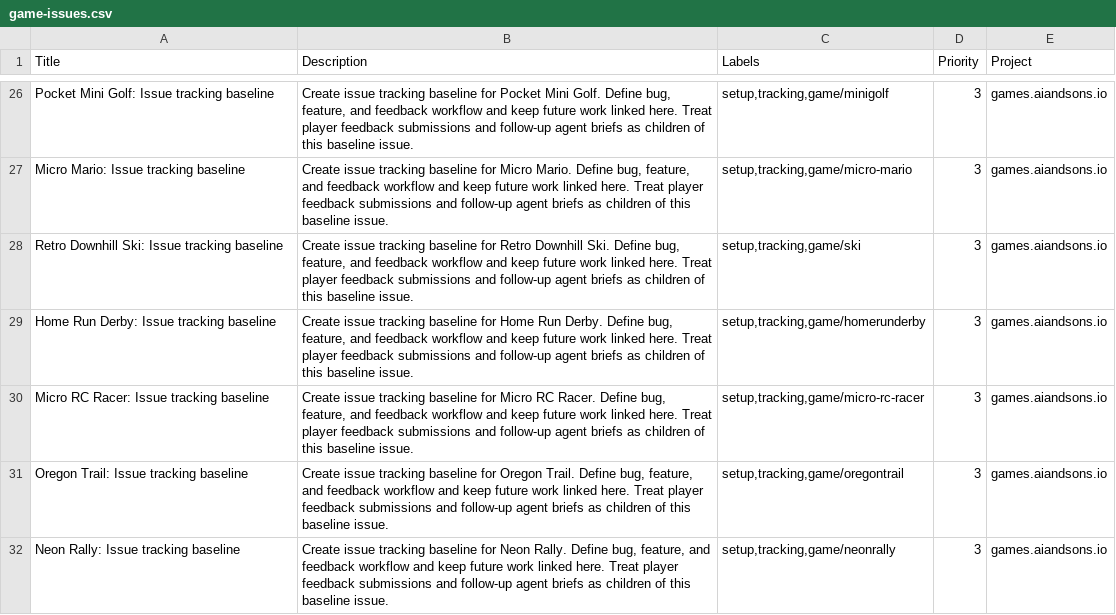
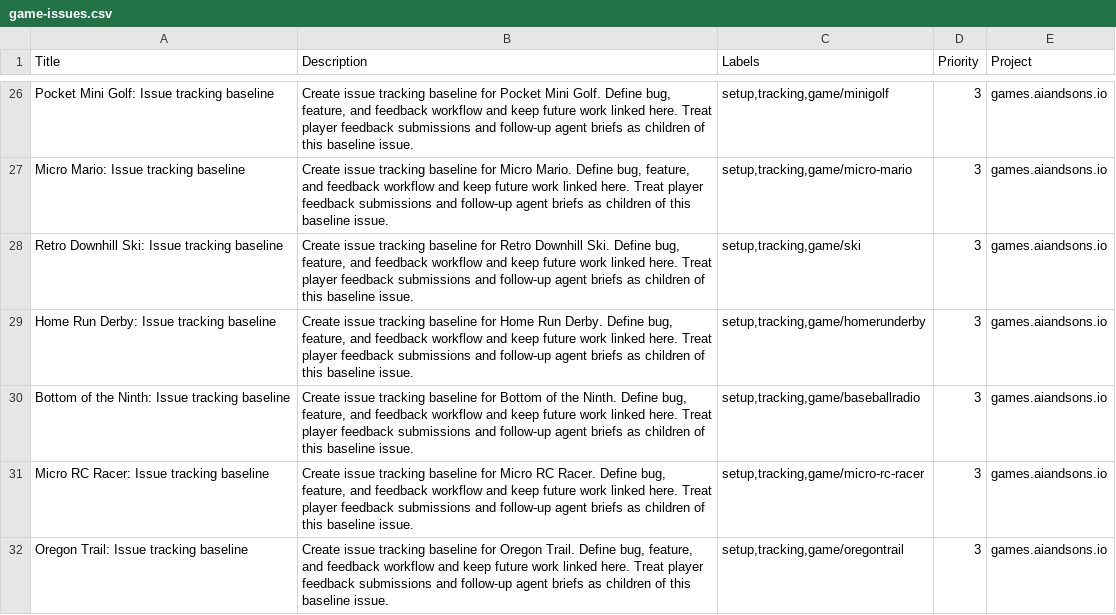
Before and after one commit to LEnc95/games.aiandsons.io, a CSV file: linear/game-issues.csv, drawn as a sheet; only a part is shown, gaps mark what is left out; the shorter side is filled out with more unchanged rows; the diff names each change by its address in the sheet, - before the commit and + after, or states it on an @@ line.

Commit message:
Add Bottom of the Ninth baseball broadcast game

```diff
--- a/linear/game-issues.csv
+++ b/linear/game-issues.csv
+row 30: Bottom of the Ninth: Issue tracking baseline | Create issue tracking baseline for Bottom of the Ninth. Define bug, feature, and feedback workflow and keep future work linked here. Treat player feedback submissions and follow-up agent briefs as children of this baseline issue. | setup,tracking,game/baseballradio | 3 | games.aiandsons.io
```
Also changed, not shown: 28 other files.
